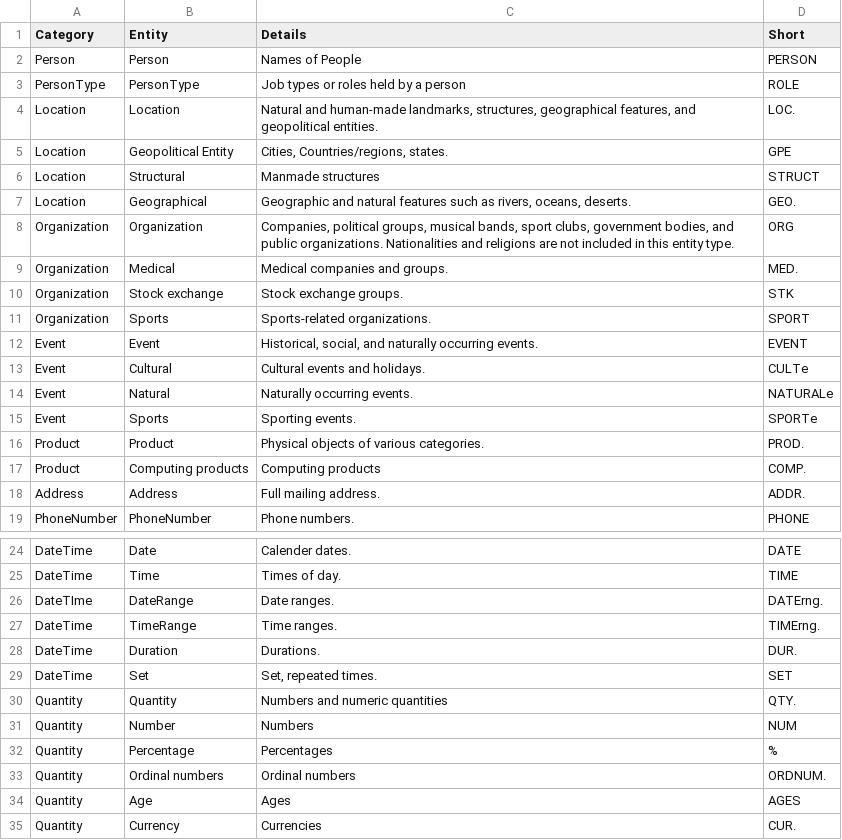
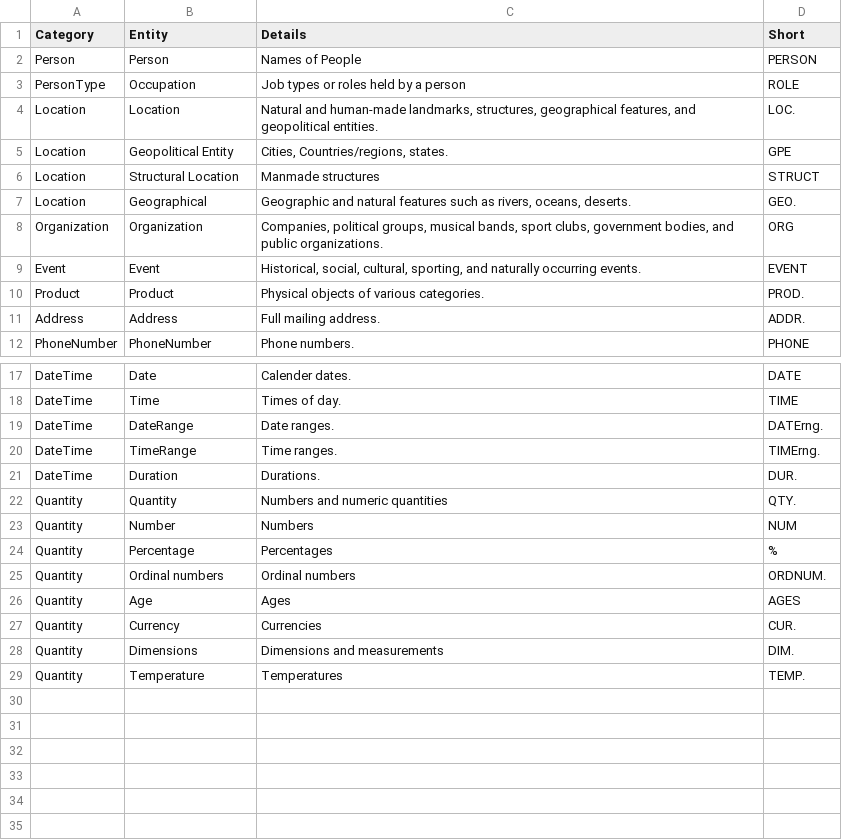
Before and after one commit to UnilabEdu/QartNLPWebService, a CSV file: app/commands/data/ner_names.csv, drawn as a sheet; only a part is shown, gaps mark what is left out; the shorter side is filled out with more unchanged rows.

Commit message:
added populate nertags command; edited nertags csv

```diff
--- a/app/commands/data/ner_names.csv
+++ b/app/commands/data/ner_names.csv
@@ -2,17 +2,10 @@
 Person,Person,Names of People,PERSON
-PersonType,PersonType,Job types or roles held by a person,ROLE
+PersonType,Occupation,Job types or roles held by a person,ROLE
 Location,Location,"Natural and human-made landmarks, structures, geographical features, and geopolitical entities.",LOC.
 Location,Geopolitical Entity,"Cities, Countries/regions, states.",GPE
-Location,Structural,Manmade structures,STRUCT
+Location,Structural Location,Manmade structures,STRUCT
 Location,Geographical,"Geographic and natural features such as rivers, oceans, deserts.",GEO.
-Organization,Organization,"Companies, political groups, musical bands, sport clubs, government bodies, and public organizations. Nationalities and religions are not included in this entity type.",ORG
-Organization,Medical,Medical companies and groups.,MED.
-Organization,Stock exchange,Stock exchange groups.,STK
-Organization,Sports,Sports-related organizations.,SPORT
-Event,Event,"Historical, social, and naturally occurring events.",EVENT
-Event,Cultural,Cultural events and holidays.,CULTe
-Event,Natural,Naturally occurring events.,NATURALe
-Event,Sports,Sporting events.,SPORTe
+Organization,Organization,"Companies, political groups, musical bands, sport clubs, government bodies, and public organizations.",ORG
+Event,Event,"Historical, social, cultural, sporting, and naturally occurring events.",EVENT
 Product,Product,Physical objects of various categories.,PROD.
-Product,Computing products,Computing products,COMP.
 Address,Address,Full mailing address.,ADDR.
@@ -25,6 +18,5 @@ DateTime,Date,Calender dates.,DATE
 DateTime,Time,Times of day.,TIME
-DateTIme,DateRange,Date ranges.,DATErng.
+DateTime,DateRange,Date ranges.,DATErng.
 DateTime,TimeRange,Time ranges.,TIMErng.
 DateTime,Duration,Durations.,DUR.
-DateTime,Set,"Set, repeated times.",SET
 Quantity,Quantity,Numbers and numeric quantities,QTY.
```
Also changed, not shown: 6 other files.
